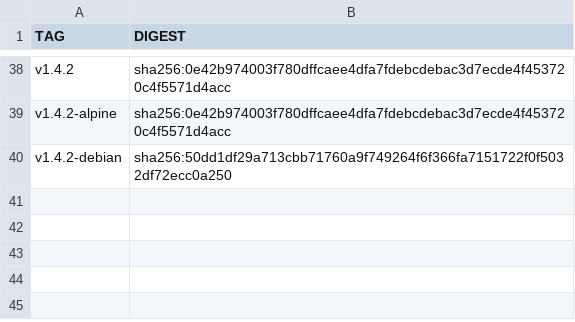
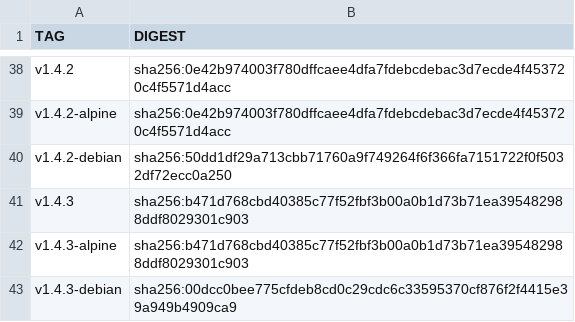
Before and after one commit to Checkmarx/kics, a CSV file: docs/docker/digests.csv, drawn as a sheet; only a part is shown, gaps mark what is left out; the diff names each change by its address in the sheet, - before the commit and + after, or states it on an @@ line.

Commit message:
docs(kicsbot): update images digest

```diff
--- a/docs/docker/digests.csv
+++ b/docs/docker/digests.csv
+row 41: v1.4.3 | sha256:b471d768cbd40385c77f52fbf3b00a0b1d73b71ea395482988ddf8029301c903
+row 42: v1.4.3-alpine | sha256:b471d768cbd40385c77f52fbf3b00a0b1d73b71ea395482988ddf8029301c903
+row 43: v1.4.3-debian | sha256:00dcc0bee775cfdeb8cd0c29cdc6c33595370cf876f2f4415e39a949b4909ca9
```
Also changed, not shown: 1 other file.
